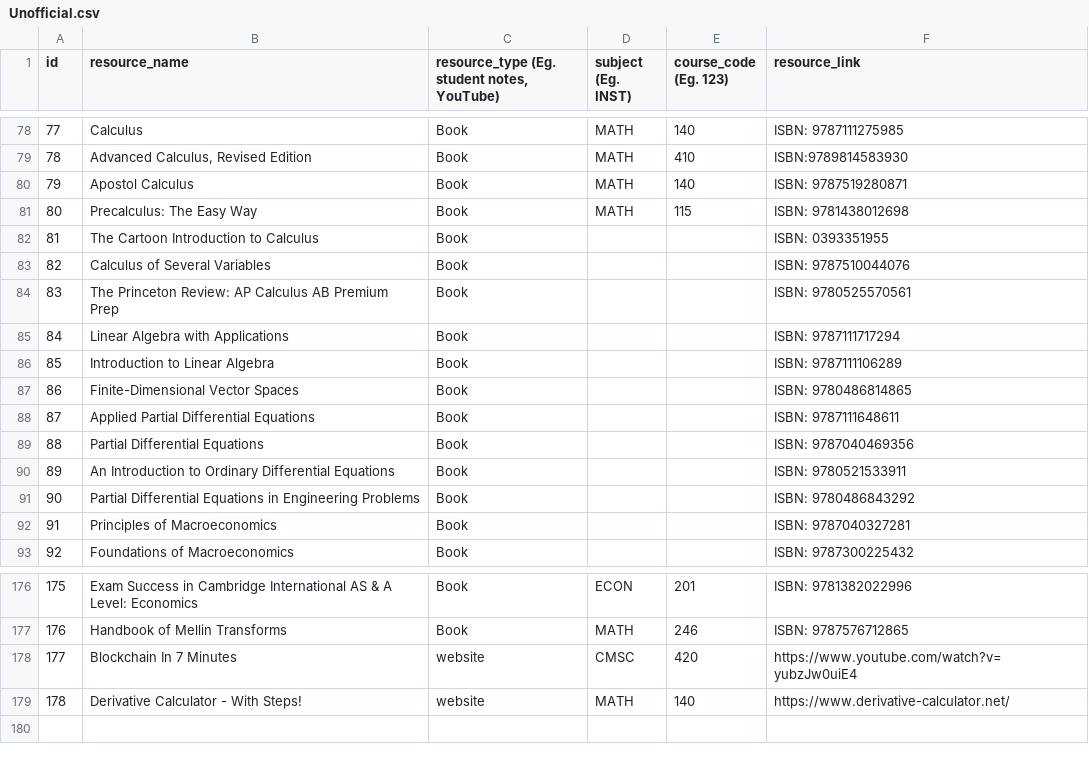
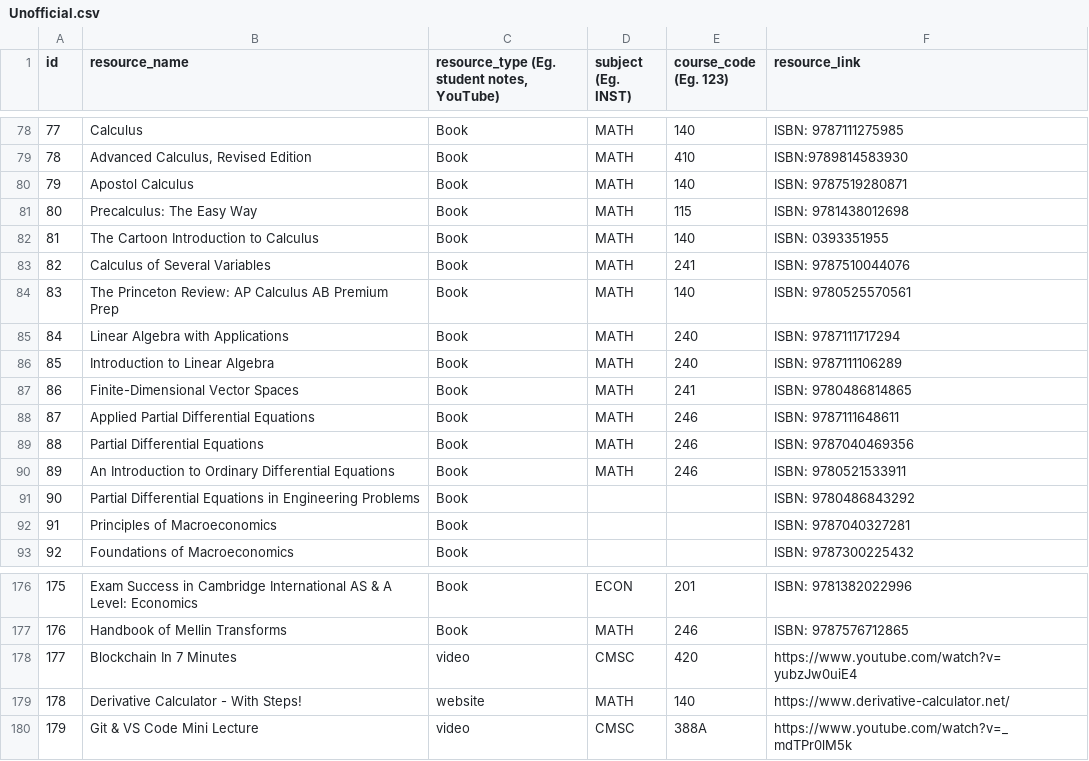
Before and after one commit to StAnonymousHY/INST123FinalProject, a CSV file: Unofficial.csv, drawn as a sheet; only a part is shown, gaps mark what is left out.

```diff
--- a/Unofficial.csv
+++ b/Unofficial.csv
@@ -81,11 +81,11 @@ id,resource_name,"resource_type (Eg. student notes, YouTube)",subject (Eg. INST)
 80,Precalculus: The Easy Way,Book,MATH,115,ISBN: 9781438012698
-81,The Cartoon Introduction to Calculus,Book,,,ISBN: 0393351955
-82,Calculus of Several Variables,Book,,,ISBN: 9787510044076
-83,The Princeton Review: AP Calculus AB Premium Prep,Book,,,ISBN: 9780525570561
-84,Linear Algebra with Applications,Book,,,ISBN: 9787111717294
-85,Introduction to Linear Algebra,Book,,,ISBN: 9787111106289
-86,Finite-Dimensional Vector Spaces,Book,,,ISBN: 9780486814865
-87,Applied Partial Differential Equations,Book,,,ISBN: 9787111648611
-88,Partial Differential Equations,Book,,,ISBN: 9787040469356
-89,An Introduction to Ordinary Differential Equations,Book,,,ISBN: 9780521533911
+81,The Cartoon Introduction to Calculus,Book,MATH,140,ISBN: 0393351955
+82,Calculus of Several Variables,Book,MATH,241,ISBN: 9787510044076
+83,The Princeton Review: AP Calculus AB Premium Prep,Book,MATH,140,ISBN: 9780525570561
+84,Linear Algebra with Applications,Book,MATH,240,ISBN: 9787111717294
+85,Introduction to Linear Algebra,Book,MATH,240,ISBN: 9787111106289
+86,Finite-Dimensional Vector Spaces,Book,MATH,241,ISBN: 9780486814865
+87,Applied Partial Differential Equations,Book,MATH,246,ISBN: 9787111648611
+88,Partial Differential Equations,Book,MATH,246,ISBN: 9787040469356
+89,An Introduction to Ordinary Differential Equations,Book,MATH,246,ISBN: 9780521533911
 90,Partial Differential Equations in Engineering Problems,Book,,,ISBN: 9780486843292
@@ -177,3 +177,4 @@ id,resource_name,"resource_type (Eg. student notes, YouTube)",subject (Eg. INST)
 176,Handbook of Mellin Transforms,Book,MATH,246,ISBN: 9787576712865
-177,Blockchain In 7 Minutes,website,CMSC,420,https://www.youtube.com/watch?v=yubzJw0uiE4
+177,Blockchain In 7 Minutes,video,CMSC,420,https://www.youtube.com/watch?v=yubzJw0uiE4
 178,Derivative Calculator - With Steps!,website,MATH,140,https://www.derivative-calculator.net/
+179,Git & VS Code Mini Lecture,video,CMSC,388A,https://www.youtube.com/watch?v=_mdTPr0lM5k
```
Also changed, not shown: Course.csv, Required.csv.
